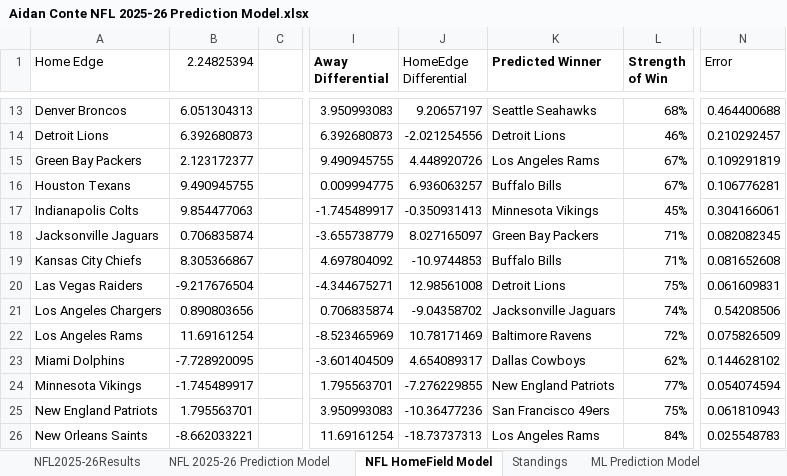
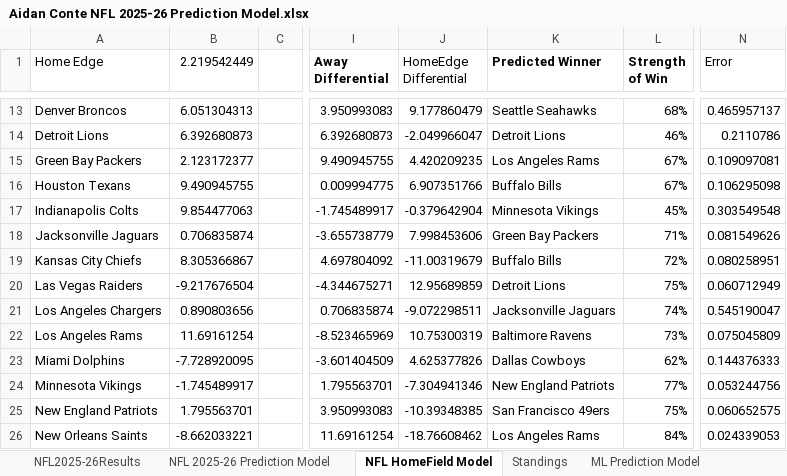
Before and after one commit to AidzNasty/NFL-Prediction-Model, an Excel workbook: Aidan Conte NFL 2025-26 Prediction Model.xlsx, sheet NFL HomeField Model, drawn as a sheet; only a part is shown, gaps mark what is left out; values as stored, in another font and other column widths than the file's, no borders; conditional formats and table styles not drawn; the diff covers the shown part only; the diff names each change by its address in the sheet, - before the commit and + after, or states it on an @@ line.

```diff
--- a/Aidan Conte NFL 2025-26 Prediction Model.xlsx (sheet NFL HomeField Model)
+++ b/Aidan Conte NFL 2025-26 Prediction Model.xlsx (sheet NFL HomeField Model)
-B1: 2.24825394
+B1: 2.219542449
-J13 (HomeEdge Differential): 9.20657197
+J13 (HomeEdge Differential): 9.177860479
-N13 (Error): 0.464400688
+N13 (Error): 0.465957137
-J14 (HomeEdge Differential): -2.021254556
+J14 (HomeEdge Differential): -2.049966047
-N14 (Error): 0.210292457
+N14 (Error): 0.2110786
-J15 (HomeEdge Differential): 4.448920726
+J15 (HomeEdge Differential): 4.420209235
-N15 (Error): 0.109291819
+N15 (Error): 0.109097081
-J16 (HomeEdge Differential): 6.936063257
+J16 (HomeEdge Differential): 6.907351766
-N16 (Error): 0.106776281
+N16 (Error): 0.106295098
-J17 (HomeEdge Differential): -0.350931413
+J17 (HomeEdge Differential): -0.379642904
-N17 (Error): 0.304166061
+N17 (Error): 0.303549548
-J18 (HomeEdge Differential): 8.027165097
+J18 (HomeEdge Differential): 7.998453606
-N18 (Error): 0.082082345
+N18 (Error): 0.081549626
-J19 (HomeEdge Differential): -10.9744853
+J19 (HomeEdge Differential): -11.00319679
-L19 (Strength of Win): 71%
+L19 (Strength of Win): 72%
-N19 (Error): 0.081652608
+N19 (Error): 0.080258951
-J20 (HomeEdge Differential): 12.98561008
+J20 (HomeEdge Differential): 12.95689859
-N20 (Error): 0.061609831
+N20 (Error): 0.060712949
-J21 (HomeEdge Differential): -9.04358702
+J21 (HomeEdge Differential): -9.072298511
-N21 (Error): 0.54208506
+N21 (Error): 0.545190047
-J22 (HomeEdge Differential): 10.78171469
+J22 (HomeEdge Differential): 10.75300319
-L22 (Strength of Win): 72%
+L22 (Strength of Win): 73%
-N22 (Error): 0.075826509
+N22 (Error): 0.075045809
-J23 (HomeEdge Differential): 4.654089317
+J23 (HomeEdge Differential): 4.625377826
-N23 (Error): 0.144628102
+N23 (Error): 0.144376333
-J24 (HomeEdge Differential): -7.276229855
+J24 (HomeEdge Differential): -7.304941346
-N24 (Error): 0.054074594
+N24 (Error): 0.053244756
-J25 (HomeEdge Differential): -10.36477236
+J25 (HomeEdge Differential): -10.39348385
-N25 (Error): 0.061810943
+N25 (Error): 0.060652575
-J26 (HomeEdge Differential): -18.73737313
+J26 (HomeEdge Differential): -18.76608462
-N26 (Error): 0.025548783
+N26 (Error): 0.024339053
```
Also changed, not shown: 600 edited cells elsewhere in this sheet, sheet NFL 2025-26 Prediction Model, sheet ML Prediction Model, sheet Standings, sheet NFL2025-26Results.
